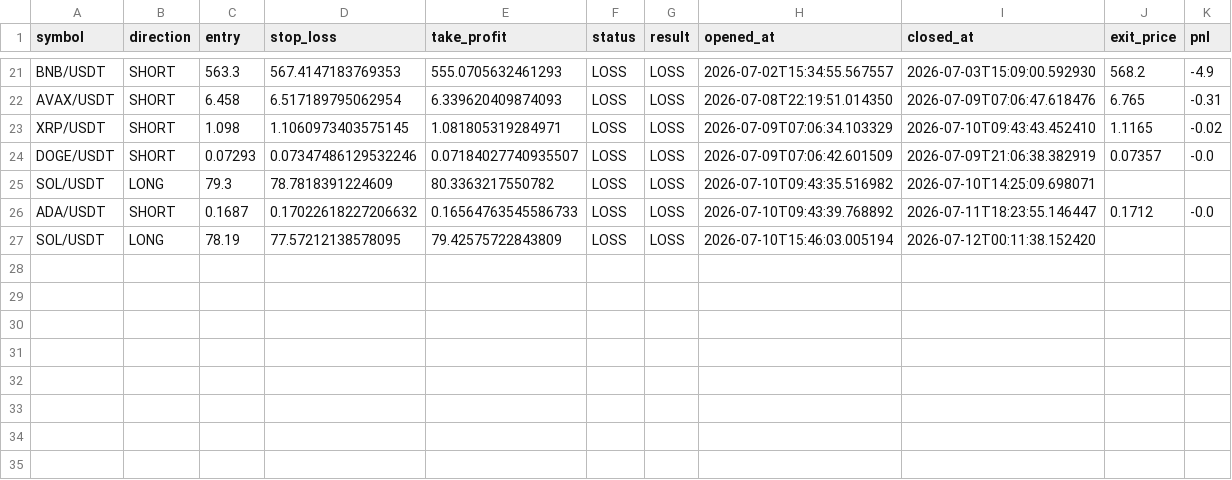
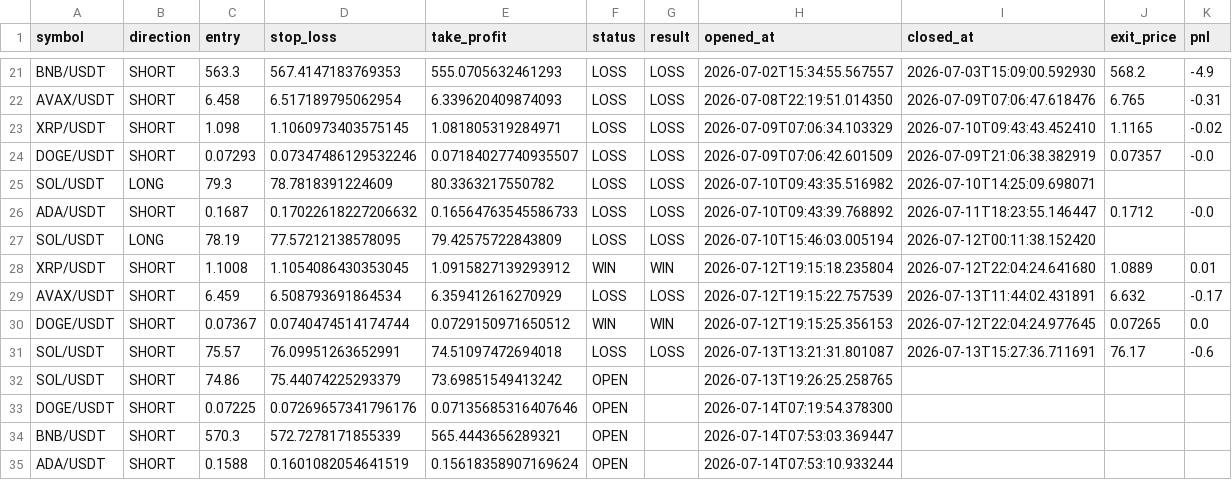
Before and after one commit to jenyademchenko35-web/AITradingAgent, a CSV file: trades.csv, drawn as a sheet; only a part is shown, gaps mark what is left out; the diff names each change by its address in the sheet, - before the commit and + after, or states it on an @@ line.

```diff
--- a/trades.csv
+++ b/trades.csv
+row 28: XRP/USDT | SHORT | 1.1008 | 1.1054086430353045 | 1.0915827139293912 | WIN | WIN | 2026-07-12T19:15:18.235804 | 2026-07-12T22:04:24.641680 | 1.0889 | 0.01
+row 29: AVAX/USDT | SHORT | 6.459 | 6.508793691864534 | 6.359412616270929 | LOSS | LOSS | 2026-07-12T19:15:22.757539 | 2026-07-13T11:44:02.431891 | 6.632 | -0.17
+row 30: DOGE/USDT | SHORT | 0.07367 | 0.0740474514174744 | 0.0729150971650512 | WIN | WIN | 2026-07-12T19:15:25.356153 | 2026-07-12T22:04:24.977645 | 0.07265 | 0.0
+row 31: SOL/USDT | SHORT | 75.57 | 76.09951263652991 | 74.51097472694018 | LOSS | LOSS | 2026-07-13T13:21:31.801087 | 2026-07-13T15:27:36.711691 | 76.17 | -0.6
+row 32: SOL/USDT | SHORT | 74.86 | 75.44074225293379 | 73.69851549413242 | OPEN |  | 2026-07-13T19:26:25.258765
+row 33: DOGE/USDT | SHORT | 0.07225 | 0.07269657341796176 | 0.07135685316407646 | OPEN |  | 2026-07-14T07:19:54.378300
+row 34: BNB/USDT | SHORT | 570.3 | 572.7278171855339 | 565.4443656289321 | OPEN |  | 2026-07-14T07:53:03.369447
+row 35: ADA/USDT | SHORT | 0.1588 | 0.1601082054641519 | 0.15618358907169624 | OPEN |  | 2026-07-14T07:53:10.933244
```
Also changed, not shown: setup_history_v3.csv, trade_loss_cases.csv, 43 other files.
